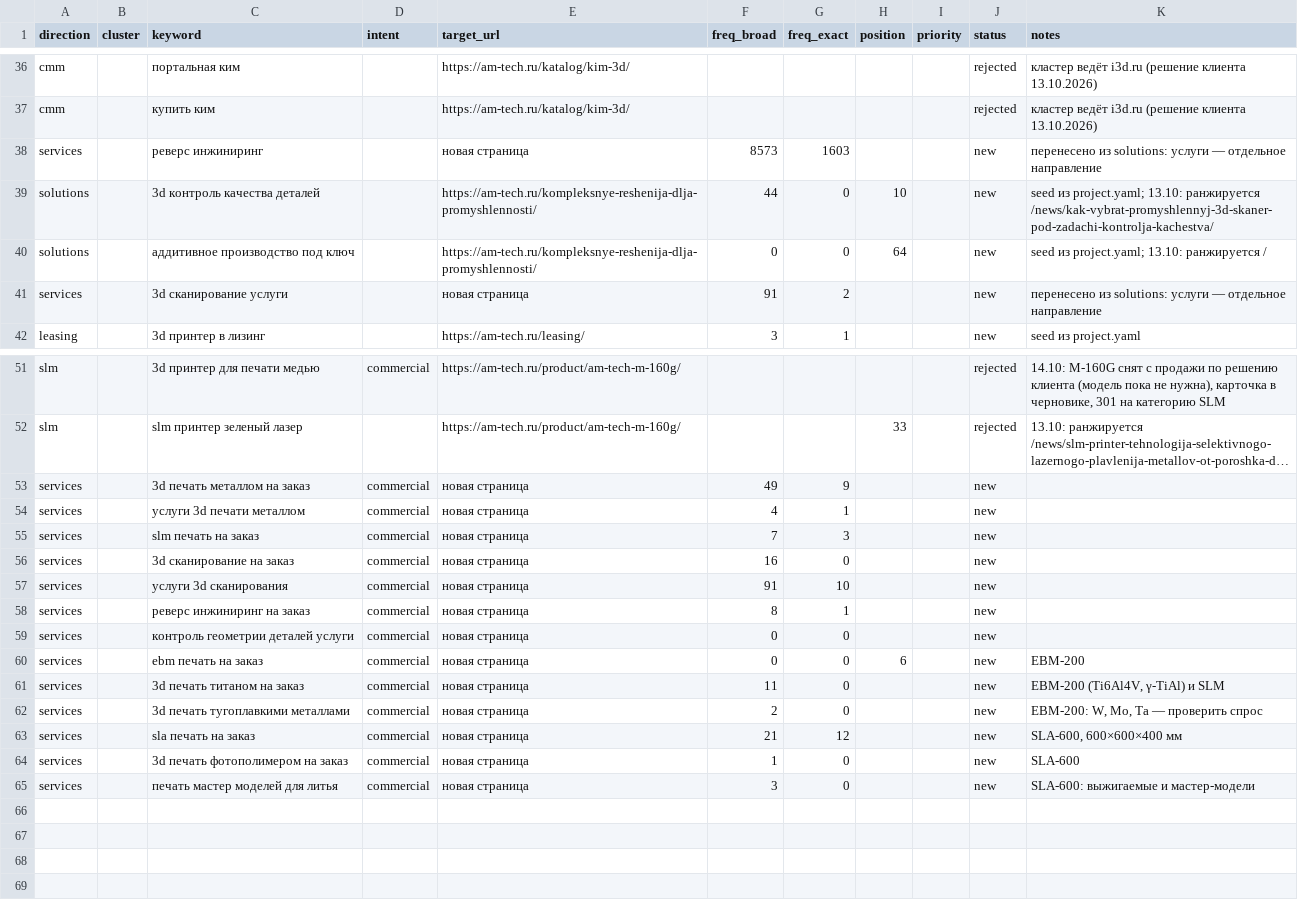
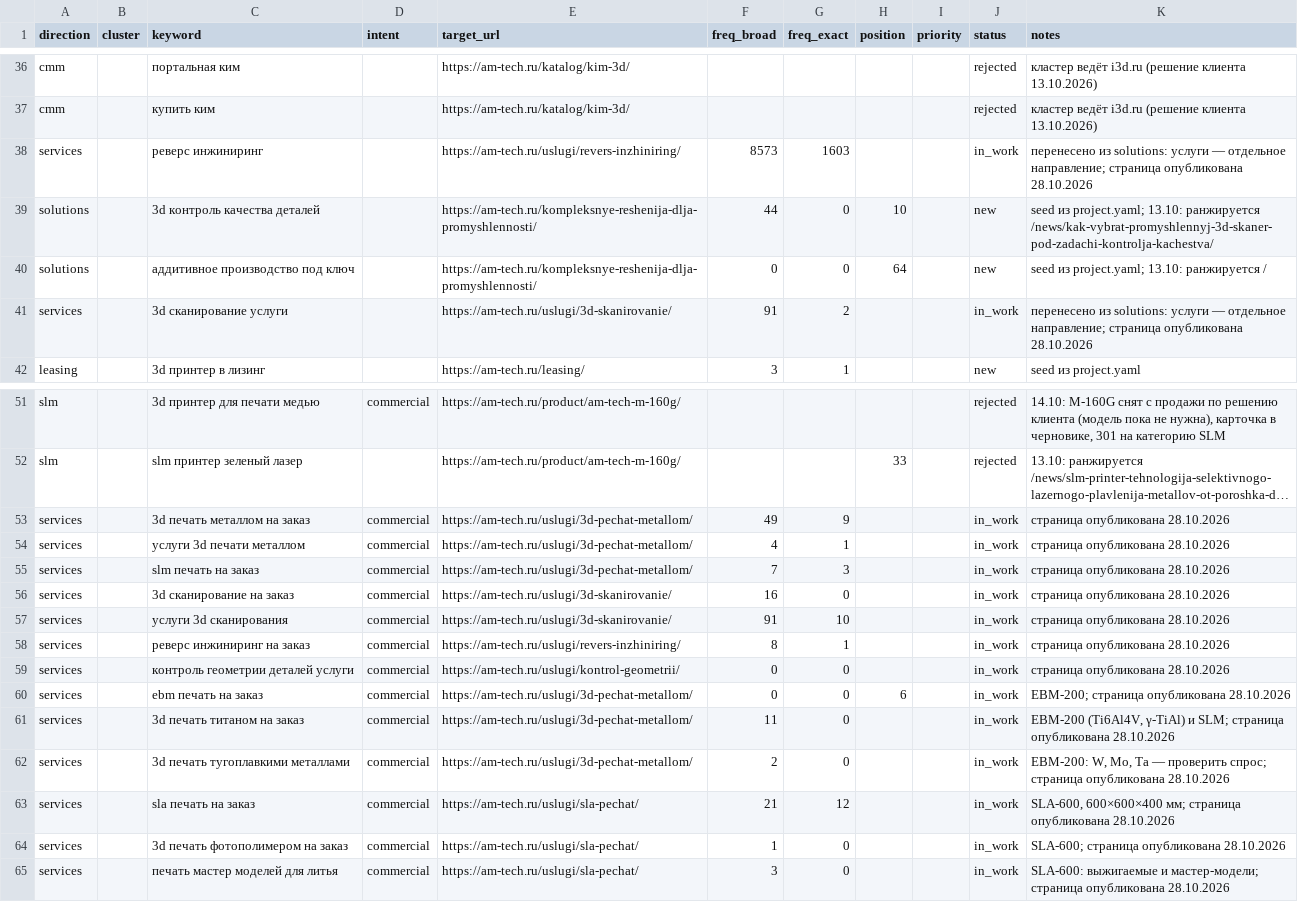
Before and after one commit to sergeyilyushinsi-dot/SEO, a CSV file: data/semantic_core/core.csv, drawn as a sheet; only a part is shown, gaps mark what is left out; long unchanged cells end in …; the diff names each change by its address in the sheet, - before the commit and + after, or states it on an @@ line.

```diff
--- a/data/semantic_core/core.csv
+++ b/data/semantic_core/core.csv
-E38 (target_url): новая страница
+E38 (target_url): https://am-tech.ru/uslugi/revers-inzhiniring/
-J38 (status): new
+J38 (status): in_work
-K38 (notes): …— отдельное направление
+K38 (notes): …— отдельное направление; страница опубликована 28.10.2026
-E41 (target_url): новая страница
+E41 (target_url): https://am-tech.ru/uslugi/3d-skanirovanie/
-J41 (status): new
+J41 (status): in_work
-K41 (notes): …— отдельное направление
+K41 (notes): …— отдельное направление; страница опубликована 28.10.2026
-E53:E55 (target_url): новая страница
+E53:E55 (target_url): https://am-tech.ru/uslugi/3d-pechat-metallom/
-J53:J65 (status): new
+J53:J65 (status): in_work
-K53:K59 (notes): (empty)
+K53:K59 (notes): страница опубликована 28.10.2026
-E56:E57 (target_url): новая страница
+E56:E57 (target_url): https://am-tech.ru/uslugi/3d-skanirovanie/
-E58 (target_url): новая страница
+E58 (target_url): https://am-tech.ru/uslugi/revers-inzhiniring/
-E59 (target_url): новая страница
+E59 (target_url): https://am-tech.ru/uslugi/kontrol-geometrii/
-E60:E62 (target_url): новая страница
+E60:E62 (target_url): https://am-tech.ru/uslugi/3d-pechat-metallom/
-K60 (notes): EBM-200
+K60 (notes): EBM-200; страница опубликована 28.10.2026
-K61 (notes): …γ-TiAl) и SLM
+K61 (notes): …γ-TiAl) и SLM; страница опубликована 28.10.2026
-K62 (notes): …— проверить спрос
+K62 (notes): …— проверить спрос; страница опубликована 28.10.2026
-E63:E65 (target_url): новая страница
+E63:E65 (target_url): https://am-tech.ru/uslugi/sla-pechat/
-K63 (notes): SLA-600, 600×600×400 мм
+K63 (notes): SLA-600, 600×600×400 мм; страница опубликована 28.10.2026
-K64 (notes): SLA-600
+K64 (notes): SLA-600; страница опубликована 28.10.2026
-K65 (notes): …выжигаемые и мастер-модели
+K65 (notes): …выжигаемые и мастер-модели; страница опубликована 28.10.2026
```
Also changed, not shown: 2 other files.
